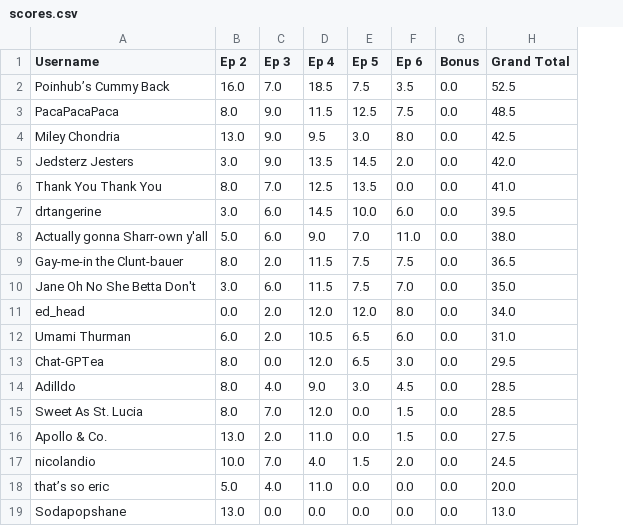
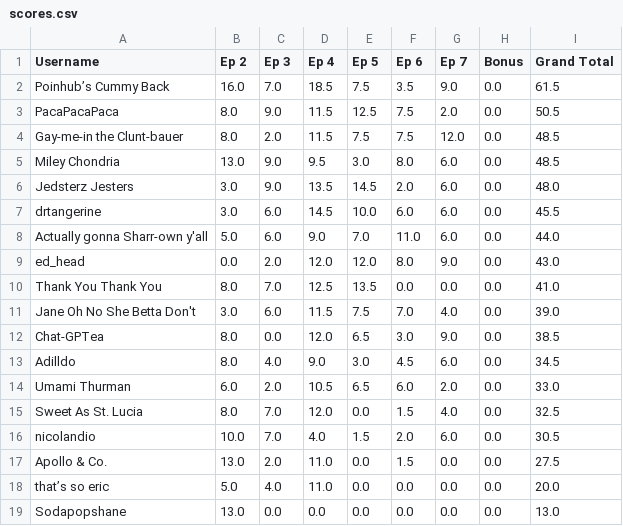
Before and after one commit to nickazcarate/nickazcarate.github.io, a CSV file: scores.csv, drawn as a sheet; only a part is shown; removed rows and columns are numbered as before the commit, all else as after; the diff names each change by its address in the sheet, - before the commit and + after, or states it on an @@ line.

Commit message:
Update scores for 7

```diff
--- a/scores.csv
+++ b/scores.csv
+column G (Ep 7), rows 2-3: 9.0 | 2.0; rows 5-6: 6.0 | 6.0; rows 10-13: 0.0 | 4.0 | 9.0 | 6.0; row 15: 4.0; rows 17-19: all 0.0
-I2 (Grand Total): 52.5
+I2 (Grand Total): 61.5
-I3 (Grand Total): 48.5
+I3 (Grand Total): 50.5
+row 4: Gay-me-in the Clunt-bauer | 8.0 | 2.0 | 11.5 | 7.5 | 7.5 | 12.0 | 0.0 | 48.5
-I5 (Grand Total): 42.5
+I5 (Grand Total): 48.5
-I6 (Grand Total): 42.0
+I6 (Grand Total): 48.0
+row 7: drtangerine | 3.0 | 6.0 | 14.5 | 10.0 | 6.0 | 6.0 | 0.0 | 45.5
+row 8: Actually gonna Sharr-own y'all | 5.0 | 6.0 | 9.0 | 7.0 | 11.0 | 6.0 | 0.0 | 44.0
+row 9: ed_head | 0.0 | 2.0 | 12.0 | 12.0 | 8.0 | 9.0 | 0.0 | 43.0
-row 7: drtangerine | 3.0 | 6.0 | 14.5 | 10.0 | 6.0 | 0.0 | 39.5
-row 8: Actually gonna Sharr-own y'all | 5.0 | 6.0 | 9.0 | 7.0 | 11.0 | 0.0 | 38.0
-row 9: Gay-me-in the Clunt-bauer | 8.0 | 2.0 | 11.5 | 7.5 | 7.5 | 0.0 | 36.5
-I11 (Grand Total): 35.0
+I11 (Grand Total): 39.0
-row 11: ed_head | 0.0 | 2.0 | 12.0 | 12.0 | 8.0 | 0.0 | 34.0
-row 12: Umami Thurman | 6.0 | 2.0 | 10.5 | 6.5 | 6.0 | 0.0 | 31.0
-I12 (Grand Total): 29.5
+I12 (Grand Total): 38.5
-I13 (Grand Total): 28.5
+I13 (Grand Total): 34.5
+row 14: Umami Thurman | 6.0 | 2.0 | 10.5 | 6.5 | 6.0 | 2.0 | 0.0 | 33.0
-I15 (Grand Total): 28.5
+I15 (Grand Total): 32.5
+row 16: nicolandio | 10.0 | 7.0 | 4.0 | 1.5 | 2.0 | 6.0 | 0.0 | 30.5
-row 17: nicolandio | 10.0 | 7.0 | 4.0 | 1.5 | 2.0 | 0.0 | 24.5
```
